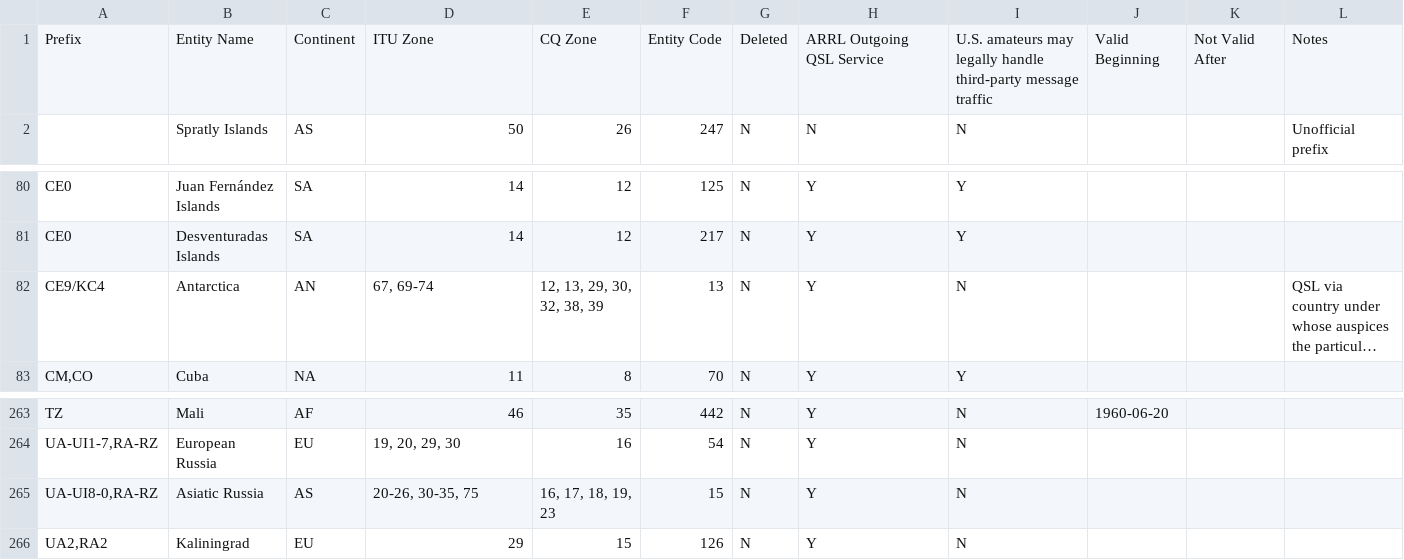
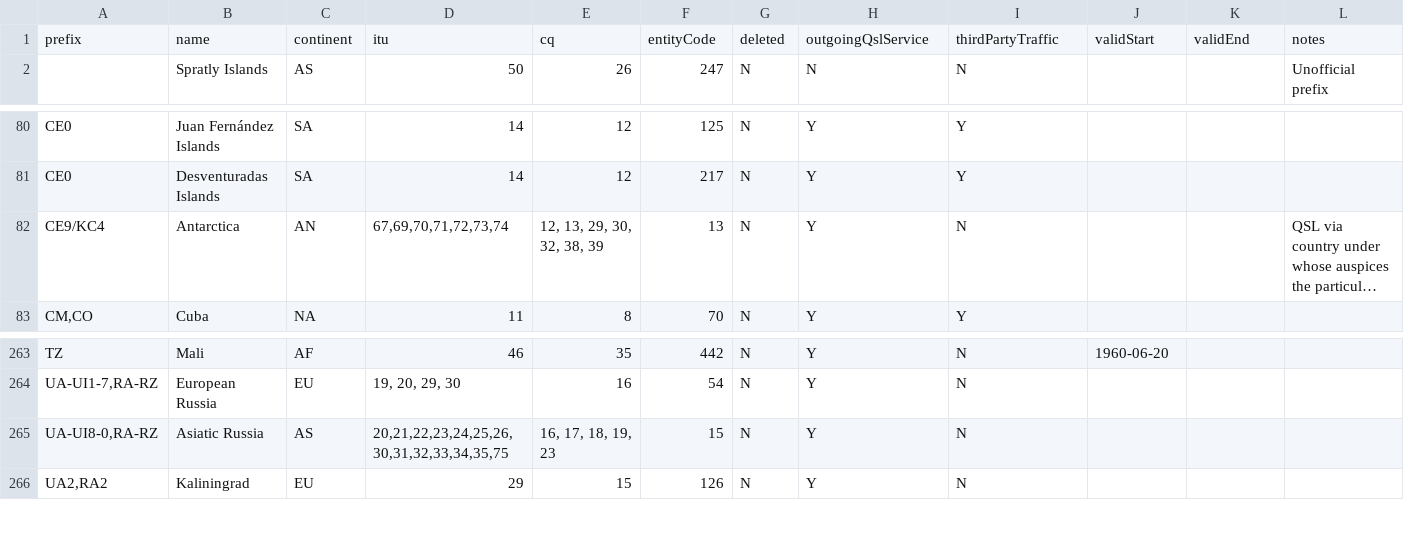
Before and after one commit to k0swe/dxcc-json, a CSV file: dxcc-2020-02.csv, drawn as a sheet; only a part is shown, gaps mark what is left out; long unchanged cells end in …; removed rows and columns are numbered as before the commit, all else as after; rows hold the shown columns only; the diff names each change by its address in the sheet, - before the commit and + after, or states it on an @@ line.

```diff
--- a/dxcc-2020-02.csv
+++ b/dxcc-2020-02.csv
-row 1: Prefix | Entity Name | Continent | ITU Zone | CQ Zone | Entity Code | Deleted | ARRL Outgoing QSL Service | U.S. amateurs may legally handle third-party message traffic | Valid Beginning | Not Valid After | Notes
+row 1: prefix | name | continent | itu | cq | entityCode | deleted | outgoingQslService | thirdPartyTraffic | validStart | validEnd | notes
-D82: 67, 69-74
+D82: 67,69,70,71,72,73,74
-D265: 20-26, 30-35, 75
+D265: 20,21,22,23,24,25,26,30,31,32,33,34,35,75
```
Also changed, not shown: 2 other files.
